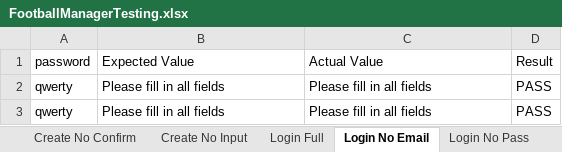
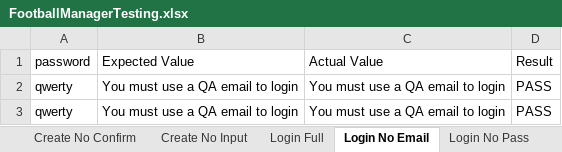
Before and after one commit to Nightmayr/FootballManager-ParamTesting, an Excel workbook: src/main/resources/FootballManagerTesting.xlsx, sheet Login No Email, drawn as a sheet; values as stored, in another font and other column widths than the file's, no borders; the diff names each change by its address in the sheet, - before the commit and + after, or states it on an @@ line.

Commit message:
updated expected values

```diff
--- a/src/main/resources/FootballManagerTesting.xlsx (sheet Login No Email)
+++ b/src/main/resources/FootballManagerTesting.xlsx (sheet Login No Email)
-B2:B3 (Expected Value): Please fill in all fields
+B2:B3 (Expected Value): You must use a QA email to login
-C2:C3 (Actual Value): Please fill in all fields
+C2:C3 (Actual Value): You must use a QA email to login
```
Also changed, not shown: sheet Login No Input, sheet Login No Pass, sheet Login Full, sheet Create Pass Match, sheet Create No Confirm.
